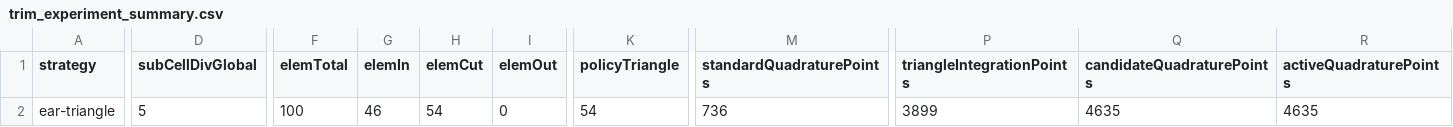
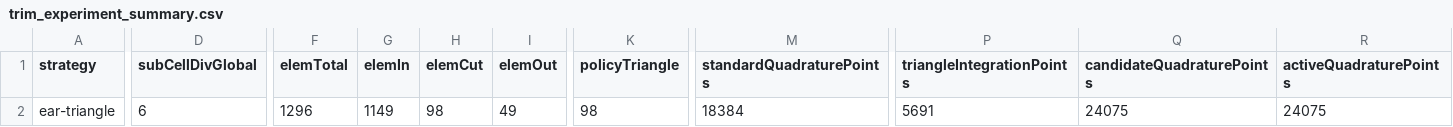
Before and after one commit to yaluji123/TrimMask-trimmed-shell-IGA, a CSV file: data/trim_diagnostics/Complex perforated plate/fixed_triangle/trim_experiment_summary.csv, drawn as a sheet; only a part is shown, gaps mark what is left out; the diff covers the shown part only; the diff names each change by its address in the sheet, - before the commit and + after, or states it on an @@ line.

```diff
--- a/data/trim_diagnostics/Complex perforated plate/fixed_triangle/trim_experiment_summary.csv
+++ b/data/trim_diagnostics/Complex perforated plate/fixed_triangle/trim_experiment_summary.csv
-D2 (subCellDivGlobal): 5
+D2 (subCellDivGlobal): 6
-F2 (elemTotal): 100
+F2 (elemTotal): 1296
-G2 (elemIn): 46
+G2 (elemIn): 1149
-H2 (elemCut): 54
+H2 (elemCut): 98
-I2 (elemOut): 0
+I2 (elemOut): 49
-K2 (policyTriangle): 54
+K2 (policyTriangle): 98
-M2 (standardQuadraturePoints): 736
+M2 (standardQuadraturePoints): 18384
-P2 (triangleIntegrationPoints): 3899
+P2 (triangleIntegrationPoints): 5691
-Q2 (candidateQuadraturePoints): 4635
+Q2 (candidateQuadraturePoints): 24075
-R2 (activeQuadraturePoints): 4635
+R2 (activeQuadraturePoints): 24075
```
Also changed, not shown: 4 edited cells elsewhere in this file, data/trim_diagnostics/Complex perforated plate/fixed_subcell/trim_experiment_summary.csv, data/trim_diagnostics/Complex perforated plate/fixed_subcell/trim_summary.csv, 24 other files.
